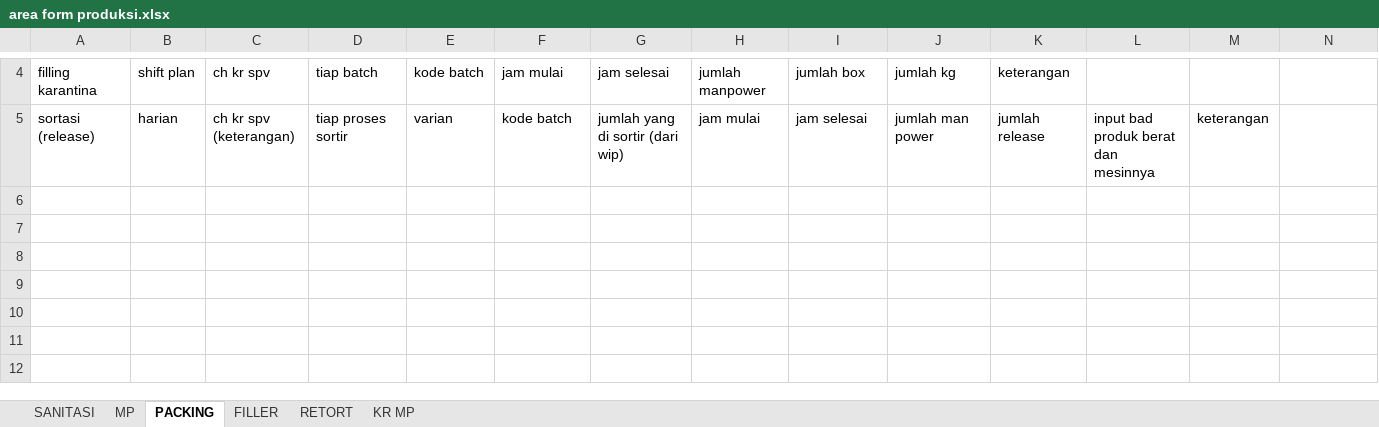
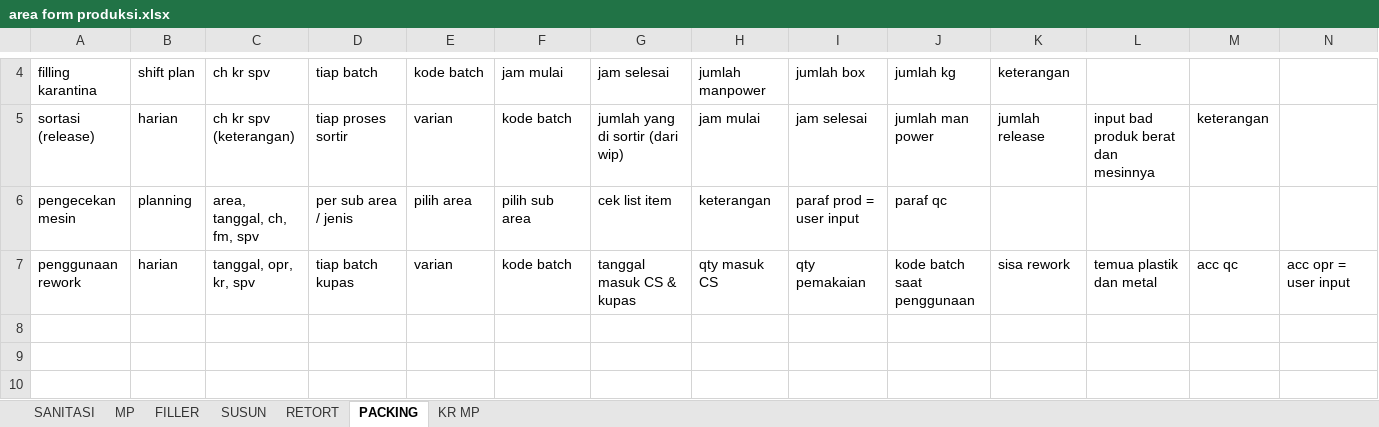
Before and after one commit to ziyanul/web-berbek, an Excel workbook: area form produksi.xlsx, sheet PACKING, drawn as a sheet; only a part is shown, gaps mark what is left out; the shorter side is filled out with more unchanged rows; values as stored, in another font and other column widths than the file's, no borders; rows hold the shown columns only; the diff names each change by its address in the sheet, - before the commit and + after, or states it on an @@ line.

```diff
--- a/area form produksi.xlsx (sheet PACKING)
+++ b/area form produksi.xlsx (sheet PACKING)
+sheet tab: SUSUN
@@ sheet tab order changed: SANITASI | MP | FILLER | SUSUN | RETORT | PACKING | KR MP @@
-row 6: (empty)
+row 6: pengecekan mesin | planning | area, tanggal, ch, fm, spv | per sub area / jenis | pilih area | pilih sub area | cek list item | keterangan | paraf prod = user input | paraf qc
-row 7: (empty)
+row 7: penggunaan rework | harian | tanggal, opr, kr, spv | tiap batch kupas | varian | kode batch | tanggal masuk CS & kupas | qty masuk CS | qty pemakaian | kode batch saat penggunaan | sisa rework | temua plastik dan metal | acc qc | acc opr = user input
```
Also changed, not shown: sheet RETORT, sheet SANITASI, 25 other files.
